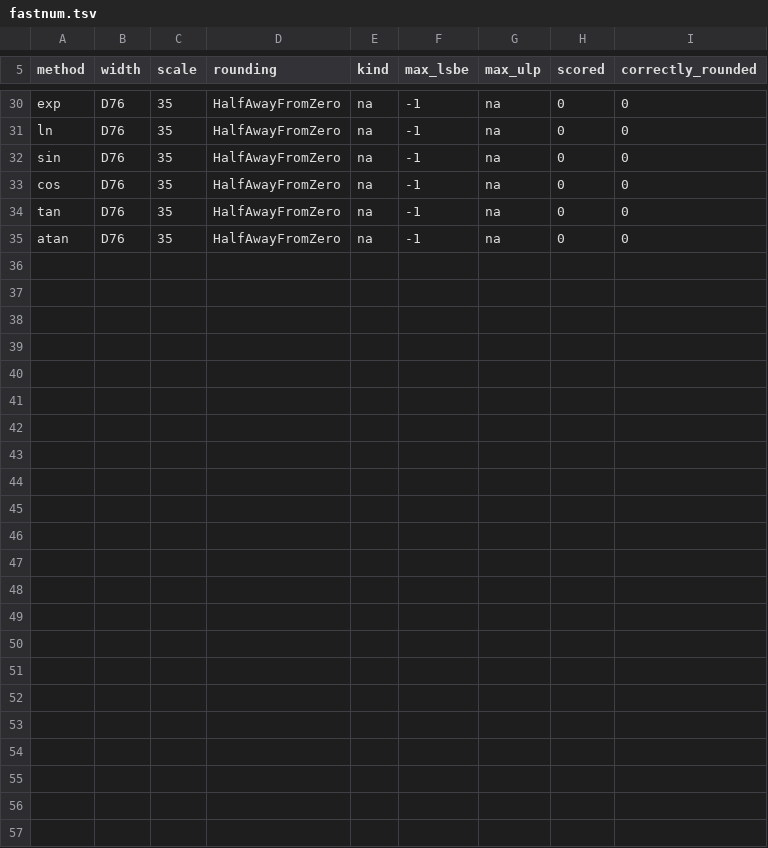
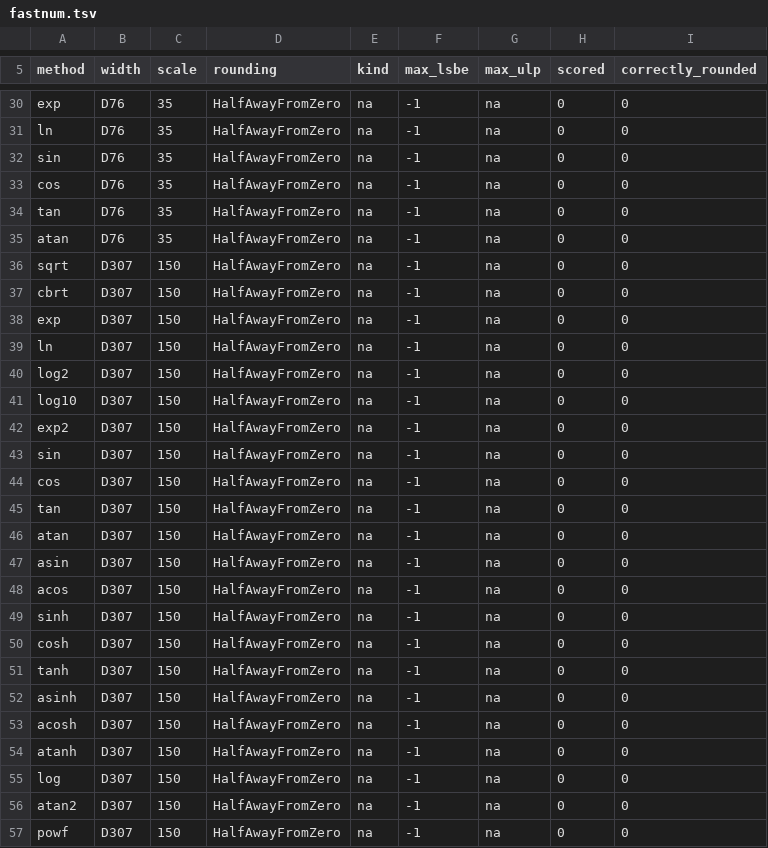
Before and after one commit to mootable/decimal-scaled, a TSV file: results/precision/fastnum.tsv, drawn as a sheet; only a part is shown, gaps mark what is left out; the diff names each change by its address in the sheet, - before the commit and + after, or states it on an @@ line.

```diff
--- a/results/precision/fastnum.tsv
+++ b/results/precision/fastnum.tsv
+row 36: sqrt | D307 | 150 | HalfAwayFromZero | na | -1 | na | 0 | 0
+row 37: cbrt | D307 | 150 | HalfAwayFromZero | na | -1 | na | 0 | 0
+row 38: exp | D307 | 150 | HalfAwayFromZero | na | -1 | na | 0 | 0
+row 39: ln | D307 | 150 | HalfAwayFromZero | na | -1 | na | 0 | 0
+row 40: log2 | D307 | 150 | HalfAwayFromZero | na | -1 | na | 0 | 0
+row 41: log10 | D307 | 150 | HalfAwayFromZero | na | -1 | na | 0 | 0
+row 42: exp2 | D307 | 150 | HalfAwayFromZero | na | -1 | na | 0 | 0
+row 43: sin | D307 | 150 | HalfAwayFromZero | na | -1 | na | 0 | 0
+row 44: cos | D307 | 150 | HalfAwayFromZero | na | -1 | na | 0 | 0
+row 45: tan | D307 | 150 | HalfAwayFromZero | na | -1 | na | 0 | 0
+row 46: atan | D307 | 150 | HalfAwayFromZero | na | -1 | na | 0 | 0
+row 47: asin | D307 | 150 | HalfAwayFromZero | na | -1 | na | 0 | 0
+row 48: acos | D307 | 150 | HalfAwayFromZero | na | -1 | na | 0 | 0
+row 49: sinh | D307 | 150 | HalfAwayFromZero | na | -1 | na | 0 | 0
+row 50: cosh | D307 | 150 | HalfAwayFromZero | na | -1 | na | 0 | 0
+row 51: tanh | D307 | 150 | HalfAwayFromZero | na | -1 | na | 0 | 0
+row 52: asinh | D307 | 150 | HalfAwayFromZero | na | -1 | na | 0 | 0
+row 53: acosh | D307 | 150 | HalfAwayFromZero | na | -1 | na | 0 | 0
+row 54: atanh | D307 | 150 | HalfAwayFromZero | na | -1 | na | 0 | 0
+row 55: log | D307 | 150 | HalfAwayFromZero | na | -1 | na | 0 | 0
+row 56: atan2 | D307 | 150 | HalfAwayFromZero | na | -1 | na | 0 | 0
+row 57: powf | D307 | 150 | HalfAwayFromZero | na | -1 | na | 0 | 0
```
Also changed, not shown: results/precision/bigdecimal.tsv, results/precision/dashu_float.tsv, 9 other files.
